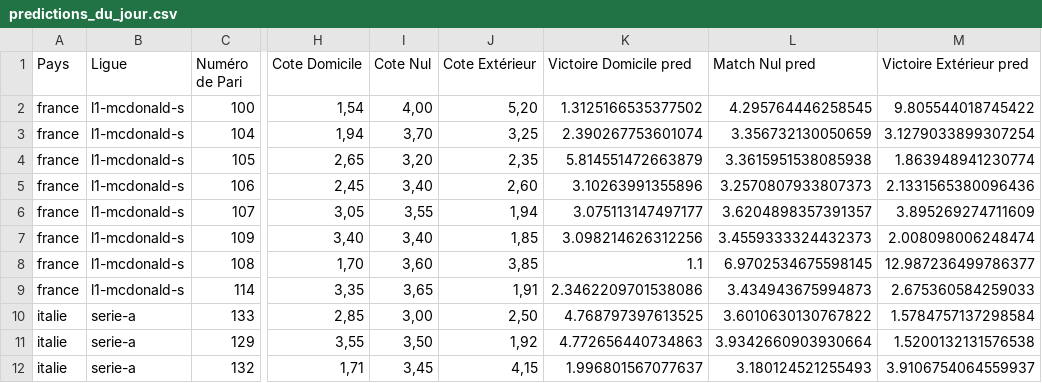
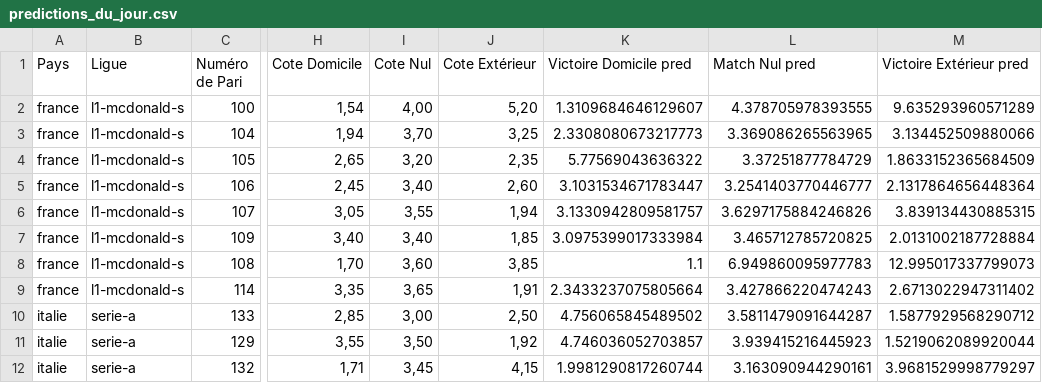
Before and after one commit to Metimer/Goalytics, a CSV file: predictions_du_jour.csv, drawn as a sheet; only a part is shown, gaps mark what is left out; the diff covers the shown part only; the diff names each change by its address in the sheet, - before the commit and + after, or states it on an @@ line.

Commit message:
Mise à jour des fichiers CSV des prédictions

```diff
--- a/predictions_du_jour.csv
+++ b/predictions_du_jour.csv
-K2 (Victoire Domicile pred): 1.3125166535377502
+K2 (Victoire Domicile pred): 1.3109684646129607
-L2 (Match Nul pred): 4.295764446258545
+L2 (Match Nul pred): 4.378705978393555
-M2 (Victoire Extérieur pred): 9.805544018745422
+M2 (Victoire Extérieur pred): 9.635293960571289
-K3 (Victoire Domicile pred): 2.390267753601074
+K3 (Victoire Domicile pred): 2.3308080673217773
-L3 (Match Nul pred): 3.356732130050659
+L3 (Match Nul pred): 3.369086265563965
-M3 (Victoire Extérieur pred): 3.1279033899307254
+M3 (Victoire Extérieur pred): 3.134452509880066
-K4 (Victoire Domicile pred): 5.814551472663879
+K4 (Victoire Domicile pred): 5.77569043636322
-L4 (Match Nul pred): 3.3615951538085938
+L4 (Match Nul pred): 3.37251877784729
-M4 (Victoire Extérieur pred): 1.863948941230774
+M4 (Victoire Extérieur pred): 1.8633152365684509
-K5 (Victoire Domicile pred): 3.10263991355896
+K5 (Victoire Domicile pred): 3.1031534671783447
-L5 (Match Nul pred): 3.2570807933807373
+L5 (Match Nul pred): 3.2541403770446777
-M5 (Victoire Extérieur pred): 2.1331565380096436
+M5 (Victoire Extérieur pred): 2.1317864656448364
-K6 (Victoire Domicile pred): 3.075113147497177
+K6 (Victoire Domicile pred): 3.1330942809581757
-L6 (Match Nul pred): 3.6204898357391357
+L6 (Match Nul pred): 3.6297175884246826
-M6 (Victoire Extérieur pred): 3.895269274711609
+M6 (Victoire Extérieur pred): 3.839134430885315
-K7 (Victoire Domicile pred): 3.098214626312256
+K7 (Victoire Domicile pred): 3.0975399017333984
-L7 (Match Nul pred): 3.4559333324432373
+L7 (Match Nul pred): 3.465712785720825
-M7 (Victoire Extérieur pred): 2.008098006248474
+M7 (Victoire Extérieur pred): 2.0131002187728884
-L8 (Match Nul pred): 6.9702534675598145
+L8 (Match Nul pred): 6.949860095977783
-M8 (Victoire Extérieur pred): 12.987236499786377
+M8 (Victoire Extérieur pred): 12.995017337799073
-K9 (Victoire Domicile pred): 2.3462209701538086
+K9 (Victoire Domicile pred): 2.3433237075805664
-L9 (Match Nul pred): 3.434943675994873
+L9 (Match Nul pred): 3.427866220474243
-M9 (Victoire Extérieur pred): 2.675360584259033
+M9 (Victoire Extérieur pred): 2.6713022947311402
-K10 (Victoire Domicile pred): 4.768797397613525
+K10 (Victoire Domicile pred): 4.756065845489502
-L10 (Match Nul pred): 3.6010630130767822
+L10 (Match Nul pred): 3.5811479091644287
-M10 (Victoire Extérieur pred): 1.5784757137298584
+M10 (Victoire Extérieur pred): 1.5877929568290712
-K11 (Victoire Domicile pred): 4.772656440734863
+K11 (Victoire Domicile pred): 4.746036052703857
-L11 (Match Nul pred): 3.9342660903930664
+L11 (Match Nul pred): 3.939415216445923
-M11 (Victoire Extérieur pred): 1.5200132131576538
+M11 (Victoire Extérieur pred): 1.5219062089920044
-K12 (Victoire Domicile pred): 1.996801567077637
+K12 (Victoire Domicile pred): 1.9981290817260744
-L12 (Match Nul pred): 3.180124521255493
+L12 (Match Nul pred): 3.163090944290161
-M12 (Victoire Extérieur pred): 3.9106754064559937
+M12 (Victoire Extérieur pred): 3.9681529998779297
```
Also changed, not shown: 103 edited cells elsewhere in this file.
